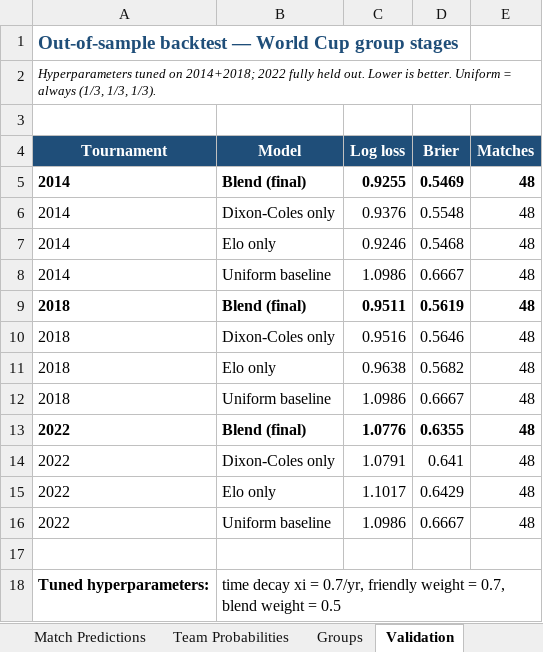
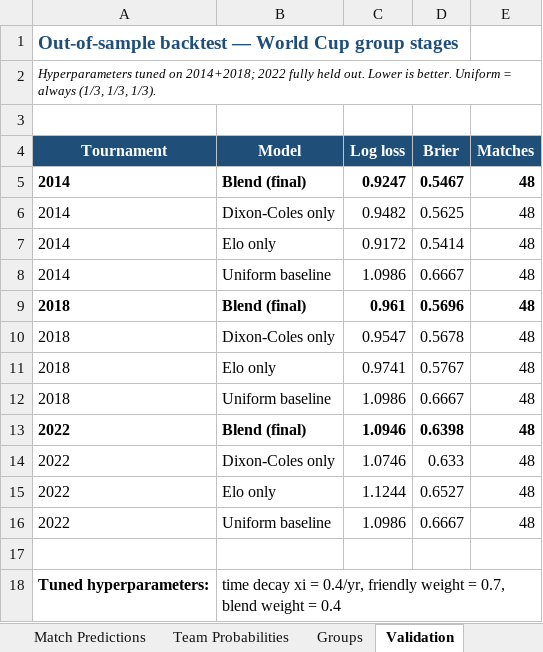
Before and after one commit to Airmiz/World-Cup-Prediction, an Excel workbook: output/WC2026_predictions.xlsx, sheet Validation, drawn as a sheet; values as stored, in another font and other column widths than the file's, no borders; the diff names each change by its address in the sheet, - before the commit and + after, or states it on an @@ line.

Commit message:
Upgrade forecasting model: longer memory (xi 0.7->0.4) + RPS/rolling validation
Rebuilt backtest.py as a leakage-free rolling-origin backtest over all competitive
internationals since 2012 (~9.5k matches) and major-finals (~1.2k WC-like matches),
scored with Rank Probability Score plus log-loss and Brier. Tuned on pre-2019 majors
by RPS subject to no WC group-stage regression; 2019+ held out.

Selected xi=0.4 (longer memory), fw=0.7, w=0.4. Out-of-sample 2019+: majors RPS
0.1787->0.1762, log-loss 0.9258->0.9181; broad RPS 0.1654->0.1636; WC2022 neutral.
Tested but NOT shipped (each regressed the WC holdout): temperature recalibration,
bivariate Poisson, lower blend weight, market blend (no historical odds to validate).

Regenerated baseline + live data + pages; simulate.py robust mid-tournament.

```diff
--- a/output/WC2026_predictions.xlsx (sheet Validation)
+++ b/output/WC2026_predictions.xlsx (sheet Validation)
-C5 (Log loss): 0.9255
+C5 (Log loss): 0.9247
-D5 (Brier): 0.5469
+D5 (Brier): 0.5467
-C6 (Log loss): 0.9376
+C6 (Log loss): 0.9482
-D6 (Brier): 0.5548
+D6 (Brier): 0.5625
-C7 (Log loss): 0.9246
+C7 (Log loss): 0.9172
-D7 (Brier): 0.5468
+D7 (Brier): 0.5414
-C9 (Log loss): 0.9511
+C9 (Log loss): 0.961
-D9 (Brier): 0.5619
+D9 (Brier): 0.5696
-C10 (Log loss): 0.9516
+C10 (Log loss): 0.9547
-D10 (Brier): 0.5646
+D10 (Brier): 0.5678
-C11 (Log loss): 0.9638
+C11 (Log loss): 0.9741
-D11 (Brier): 0.5682
+D11 (Brier): 0.5767
-C13 (Log loss): 1.0776
+C13 (Log loss): 1.0946
-D13 (Brier): 0.6355
+D13 (Brier): 0.6398
-C14 (Log loss): 1.0791
+C14 (Log loss): 1.0746
-D14 (Brier): 0.641
+D14 (Brier): 0.633
-C15 (Log loss): 1.1017
+C15 (Log loss): 1.1244
-D15 (Brier): 0.6429
+D15 (Brier): 0.6527
-B18 (Model): …xi = 0.7/yr, friendly weight = 0.7, blend weight = 0.5
+B18 (Model): …xi = 0.4/yr, friendly weight = 0.7, blend weight = 0.4
```
Also changed, not shown: sheet Team Probabilities, sheet Groups, sheet Match Predictions, sheet Overview, 12 other files.
